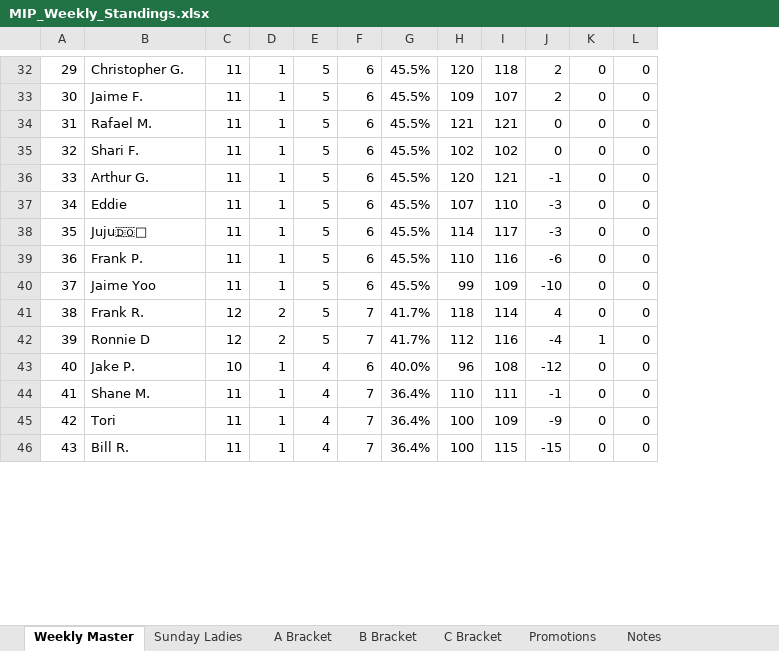
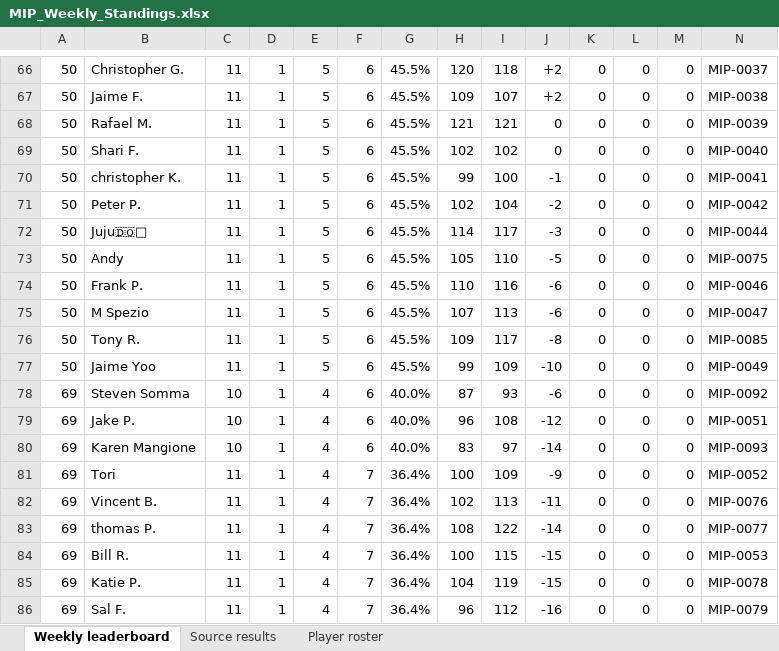
Before and after one commit to jaycolapinto-cyber/mip-stat-room, an Excel workbook: importer/live/standings/MIP_Weekly_Standings.xlsx, sheet Weekly leaderboard, drawn as a sheet; only a part is shown, gaps mark what is left out; values as stored, in another font and other column widths than the file's, no cell formats; conditional formats not drawn; removed rows and columns are numbered as before the commit, all else as after; the diff covers the shown part only; the diff names each change by its address in the sheet, - before the commit and + after, or states it on an @@ line.

```diff
--- a/importer/live/standings/MIP_Weekly_Standings.xlsx (sheet Weekly leaderboard)
+++ b/importer/live/standings/MIP_Weekly_Standings.xlsx (sheet Weekly leaderboard)
-sheet tab: Weekly Master
+sheet tab: Weekly leaderboard
-sheet tab: Sunday Ladies
+sheet tab: Source results
-sheet tab: A Bracket
+sheet tab: Player roster
-sheet tab: B Bracket
-sheet tab: C Bracket
-sheet tab: Promotions
-sheet tab: Notes
+column M, rows 66-72: all 0; row 74: 0; row 77: 0; row 79: 0; row 81: 0; row 84: 0
+column N, rows 66-72: MIP-0037 | MIP-0038 | MIP-0039 | MIP-0040 | MIP-0041 | MIP-0042 | MIP-0044; row 74: MIP-0046; row 77: MIP-0049; row 79: MIP-0051; row 81: MIP-0052; row 84: MIP-0053
-A66: 29
+A66: 50
-J66:J67: 2
+J66:J67: +2
-A67: 30
+A67: 50
-A68: 31
+A68: 50
-A69: 32
+A69: 50
-A70: 33
+A70: 50
-B70: Arthur G.
+B70: christopher K.
-H70: 120
+H70: 99
-I70: 121
+I70: 100
-A71: 34
+A71: 50
-B71: Eddie
+B71: Peter P.
-H71: 107
+H71: 102
-I71: 110
+I71: 104
-J71: -3
+J71: -2
-A72: 35
+A72: 50
+row 73: 50 | Andy | 11 | 1 | 5 | 6 | 45.5% | 105 | 110 | -5 | 0 | 0 | 0 | MIP-0075
-A74: 36
+A74: 50
+row 75: 50 | M Spezio | 11 | 1 | 5 | 6 | 45.5% | 107 | 113 | -6 | 0 | 0 | 0 | MIP-0047
+row 76: 50 | Tony R. | 11 | 1 | 5 | 6 | 45.5% | 109 | 117 | -8 | 0 | 0 | 0 | MIP-0085
-A77: 37
+A77: 50
-row 41: 38 | Frank R. | 12 | 2 | 5 | 7 | 41.7% | 118 | 114 | 4 | 0 | 0
-row 42: 39 | Ronnie D | 12 | 2 | 5 | 7 | 41.7% | 112 | 116 | -4 | 1 | 0
+row 78: 69 | Steven Somma | 10 | 1 | 4 | 6 | 40.0% | 87 | 93 | -6 | 0 | 0 | 0 | MIP-0092
-A79: 40
+A79: 69
-row 44: 41 | Shane M. | 11 | 1 | 4 | 7 | 36.4% | 110 | 111 | -1 | 0 | 0
+row 80: 69 | Karen Mangione | 10 | 1 | 4 | 6 | 40.0% | 83 | 97 | -14 | 0 | 0 | 0 | MIP-0093
-A81: 42
+A81: 69
+row 82: 69 | Vincent B. | 11 | 1 | 4 | 7 | 36.4% | 102 | 113 | -11 | 0 | 0 | 0 | MIP-0076
+row 83: 69 | thomas P. | 11 | 1 | 4 | 7 | 36.4% | 108 | 122 | -14 | 0 | 0 | 0 | MIP-0077
-A84: 43
+A84: 69
+row 85: 69 | Katie P. | 11 | 1 | 4 | 7 | 36.4% | 104 | 119 | -15 | 0 | 0 | 0 | MIP-0078
+row 86: 69 | Sal F. | 11 | 1 | 4 | 7 | 36.4% | 96 | 112 | -16 | 0 | 0 | 0 | MIP-0079
```
Also changed, not shown: 54 added rows, 9 removed rows, 55 edited cells and merged cells elsewhere in this sheet, sheet Source results, sheet Player roster, other sheet tabs, cell formats, formulas that keep their value, importer/live/standings/Player-Rankings-HnAtFNN1bzW2DuOVGi3K.xlsx, importer/live/standings/Player-Rankings-IpkPLQgrcTaT1jOUuymH.xlsx, 8 other files.
